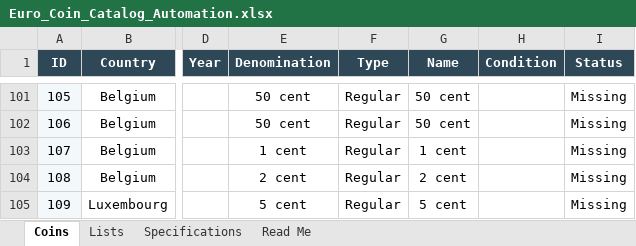
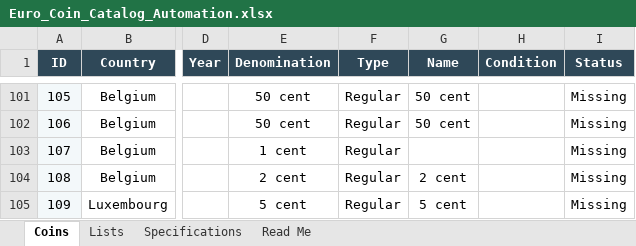
Before and after one commit to coins-mp/coins-mp.github.io, an Excel workbook: data/Euro_Coin_Catalog_Automation.xlsx, sheet Coins, drawn as a sheet; only a part is shown, gaps mark what is left out; values as stored, in another font and other column widths than the file's, no borders; conditional formats not drawn; the diff names each change by its address in the sheet, - before the commit and + after, or states it on an @@ line.

```diff
--- a/data/Euro_Coin_Catalog_Automation.xlsx (sheet Coins)
+++ b/data/Euro_Coin_Catalog_Automation.xlsx (sheet Coins)
-G103 (Name): 1 cent
+G103 (Name): (empty)
```
Also changed, not shown: 1 other file.
